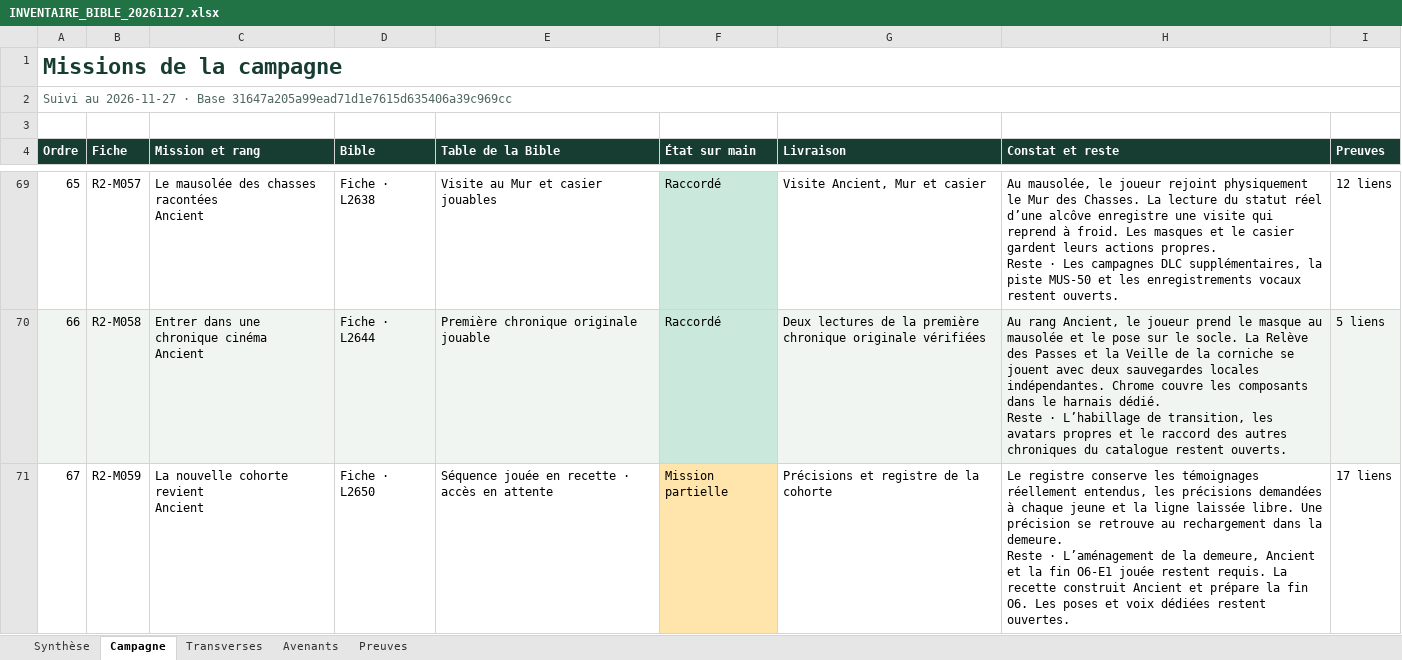
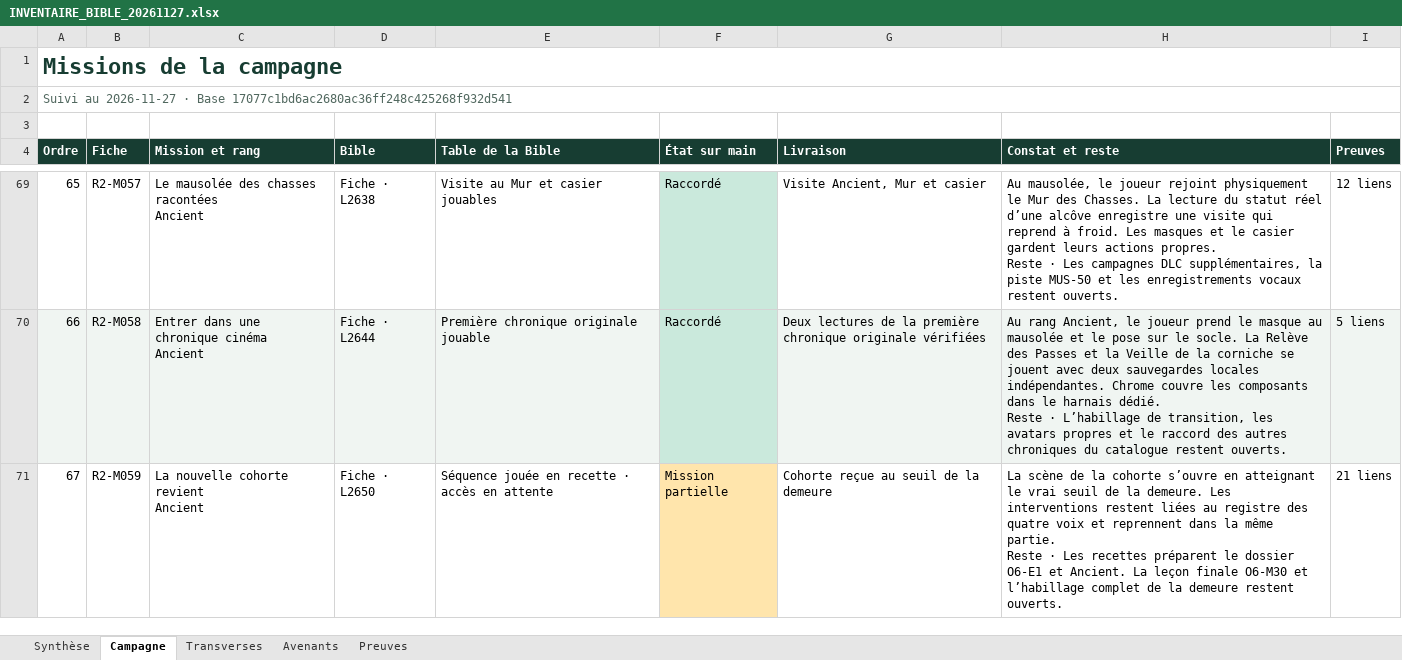
Before and after one commit to darknigthmare/yautja-la-longue-chasse, an Excel workbook: production/INVENTAIRE_BIBLE_20261127.xlsx, sheet Campagne, drawn as a sheet; only a part is shown, gaps mark what is left out; values as stored, in another font and other column widths than the file's, no borders; ↵ is a line break in a cell; the diff covers the shown part only; the diff names each change by its address in the sheet, - before the commit and + after, or states it on an @@ line.

Commit message:
Met à jour le classeur des 68 fiches de campagne

```diff
--- a/production/INVENTAIRE_BIBLE_20261127.xlsx (sheet Campagne)
+++ b/production/INVENTAIRE_BIBLE_20261127.xlsx (sheet Campagne)
-A2 (Ordre): …· Base 31647a205a99ead71d1e7615d635406a39c969cc
+A2 (Ordre): …· Base 17077c1bd6ac2680ac36ff248c425268f932d541
-G71 (Livraison): Précisions et registre de la cohorte
+G71 (Livraison): Cohorte reçue au seuil de la demeure
-H71 (Constat et reste): Le registre conserve les témoignages réellement entendus, les précisions demandées à chaque jeune et la ligne laissée libre. Une précision se retrouve au rechargement dans la demeure. ↵ Reste · L’aménagement de la demeure, Ancient et la fin O6-E1 jouée restent requis. La recette construit Ancient et prépare la fin O6. Les poses et voix dédiées restent ouvertes.
+H71 (Constat et reste): La scène de la cohorte s’ouvre en atteignant le vrai seuil de la demeure. Les interventions restent liées au registre des quatre voix et reprennent dans la même partie. ↵ Reste · Les recettes préparent le dossier O6-E1 et Ancient. La leçon finale O6-M30 et l’habillage complet de la demeure restent ouverts.
-I71 (Preuves): 17 liens
+I71 (Preuves): 21 liens
```
Also changed, not shown: 10 edited cells and cell formats elsewhere in this sheet, sheet Preuves, sheet Transverses, sheet Synthèse, sheet Avenants, 1 other file.
